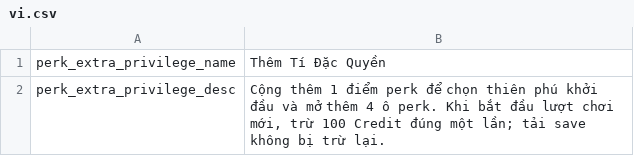
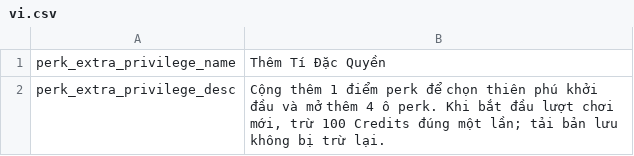
Before and after one commit to reibuonba-oss/New-Anime-Universe, a CSV file: ExtraPrivilegePerk/Localization/vi.csv, drawn as a sheet.

Commit message:
Chuẩn hóa bản dịch tiếng Việt Thêm Tí Đặc Quyền

```diff
--- a/ExtraPrivilegePerk/Localization/vi.csv
+++ b/ExtraPrivilegePerk/Localization/vi.csv
@@ -1,2 +1,2 @@
 perk_extra_privilege_name,Thêm Tí Đặc Quyền
-perk_extra_privilege_desc,"Cộng thêm 1 điểm perk để chọn thiên phú khởi đầu và mở thêm 4 ô perk. Khi bắt đầu lượt chơi mới, trừ 100 Credit đúng một lần; tải save không bị trừ lại."
+perk_extra_privilege_desc,"Cộng thêm 1 điểm perk để chọn thiên phú khởi đầu và mở thêm 4 ô perk. Khi bắt đầu lượt chơi mới, trừ 100 Credits đúng một lần; tải bản lưu không bị trừ lại."
```
